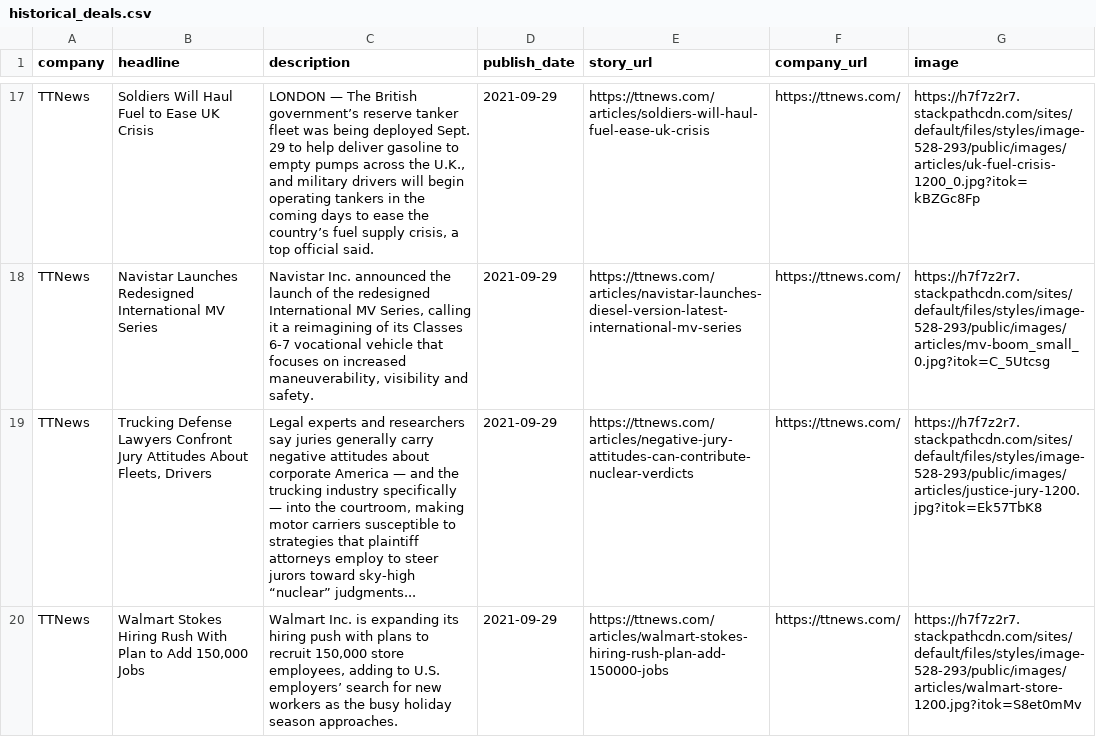
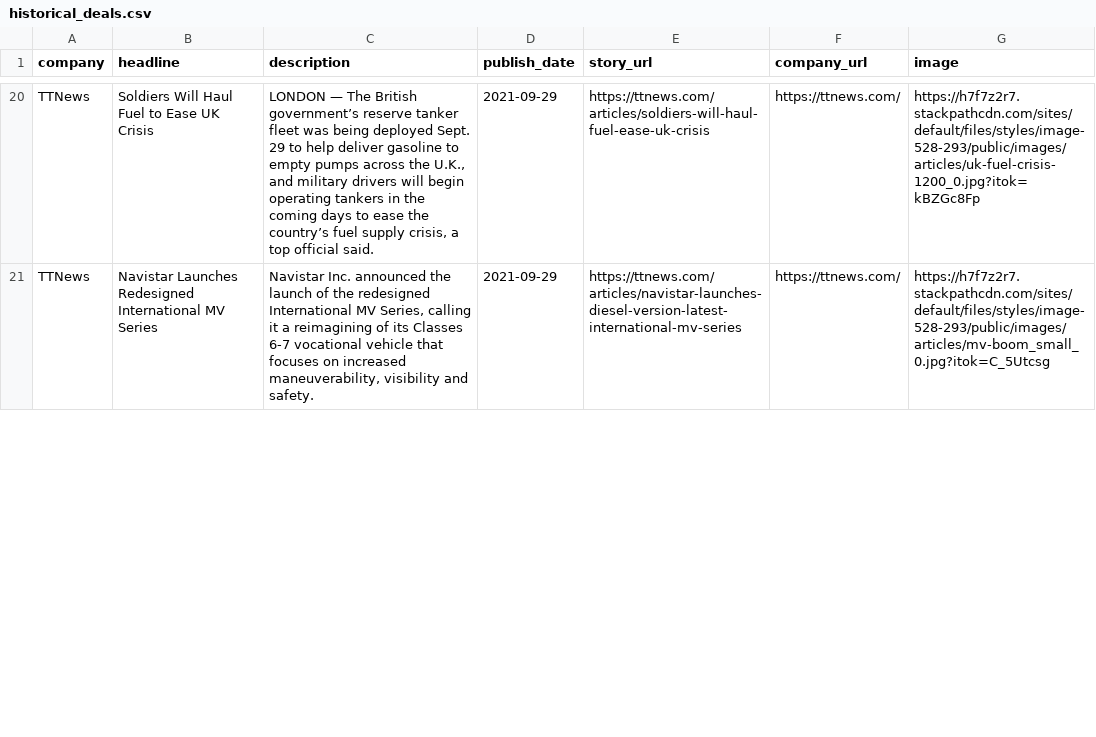
Before and after one commit to mgillespie19/mavenNewsletter, a CSV file: newsletter_scraper/historical_deals.csv, drawn as a sheet; only a part is shown, gaps mark what is left out; removed rows and columns are numbered as before the commit, all else as after; the diff covers the shown part only; the diff names each change by its address in the sheet, - before the commit and + after, or states it on an @@ line.

```diff
--- a/newsletter_scraper/historical_deals.csv
+++ b/newsletter_scraper/historical_deals.csv
-row 19: TTNews | Trucking Defense Lawyers Confront Jury Attitudes About Fleets, Drivers | Legal experts and researchers say juries generally carry negative attitudes about corporate America — and the trucking industry specifically — into the courtroom, making motor carriers susceptible to strategies that plaintiff attorneys employ to steer jurors toward sky-high “nuclear” judgments... | 2021-09-29 | https://ttnews.com/articles/negative-jury-attitudes-can-contribute-nuclear-verdicts | https://ttnews.com/ | https://h7f7z2r7.stackpathcdn.com/sites/default/files/styles/image-528-293/public/images/articles/justice-jury-1200.jpg?itok=Ek57TbK8
-row 20: TTNews | Walmart Stokes Hiring Rush With Plan to Add 150,000 Jobs | Walmart Inc. is expanding its hiring push with plans to recruit 150,000 store employees, adding to U.S. employers’ search for new workers as the busy holiday season approaches. | 2021-09-29 | https://ttnews.com/articles/walmart-stokes-hiring-rush-plan-add-150000-jobs | https://ttnews.com/ | https://h7f7z2r7.stackpathcdn.com/sites/default/files/styles/image-528-293/public/images/articles/walmart-store-1200.jpg?itok=S8et0mMv
```
Also changed, not shown: 4 added rows, 2 removed rows and 1 edited cell elsewhere in this file, 4 other files.
